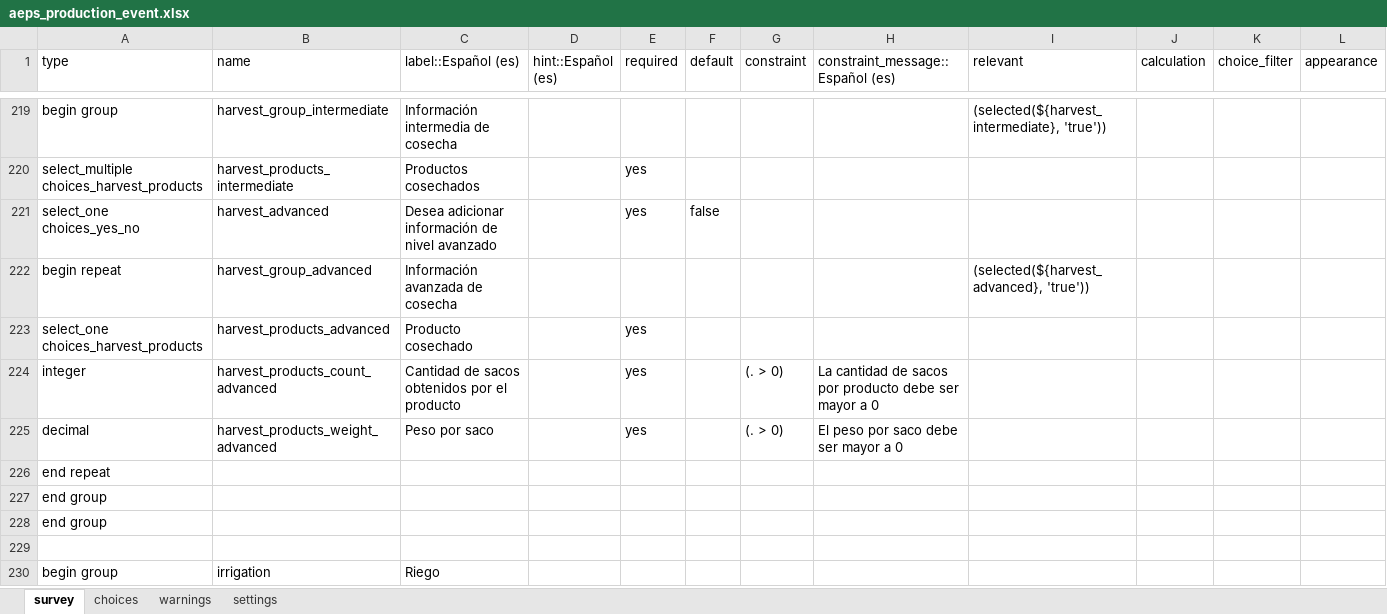
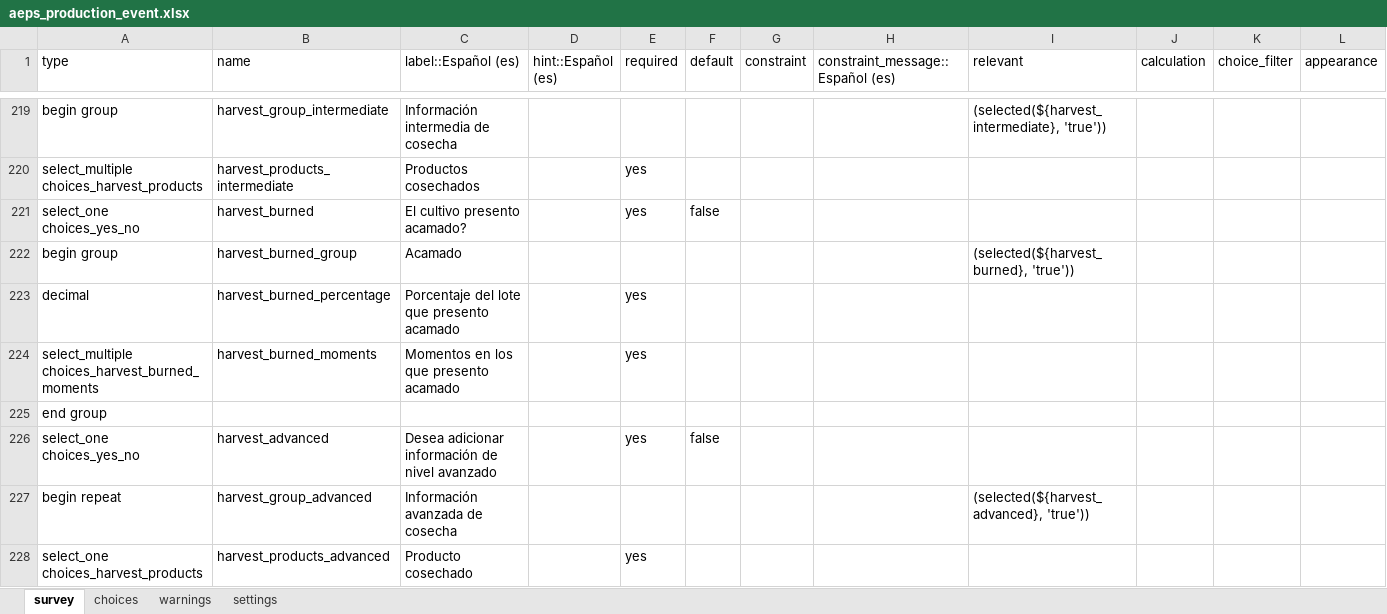
Before and after one commit to CIAT-DAPA/aeps_platform_forms, an Excel workbook: odk/aeps_production_event.xlsx, sheet survey, drawn as a sheet; only a part is shown, gaps mark what is left out; the shorter side is filled out with more unchanged rows; values as stored, in another font and other column widths than the file's, no borders; the diff names each change by its address in the sheet, - before the commit and + after, or states it on an @@ line.

Commit message:
solved iss42

```diff
--- a/odk/aeps_production_event.xlsx (sheet survey)
+++ b/odk/aeps_production_event.xlsx (sheet survey)
+row 221: select_one choices_yes_no | harvest_burned | El cultivo presento acamado? |  | yes | false
+row 222: begin group | harvest_burned_group | Acamado |  |  |  |  |  | (selected(${harvest_burned}, 'true'))
+row 223: decimal | harvest_burned_percentage | Porcentaje del lote que presento acamado |  | yes
+row 224: select_multiple choices_harvest_burned_moments | harvest_burned_moments | Momentos en los que presento acamado |  | yes
+row 225: end group
```
Also changed, not shown: sheet choices.
